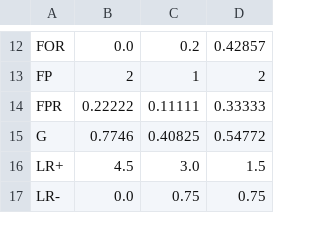
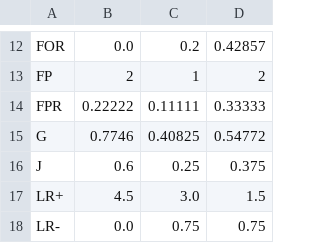
Before and after one commit to sepandhaghighi/pycm, a CSV file: Otherfiles/test.csv, drawn as a sheet; only a part is shown, gaps mark what is left out.

```diff
--- a/Otherfiles/test.csv
+++ b/Otherfiles/test.csv
@@ -15,2 +15,3 @@ FPR,0.22222,0.11111,0.33333
 G,0.7746,0.40825,0.54772
+J,0.6,0.25,0.375
 LR+,4.5,3.0,1.5
```
Also changed, not shown: 9 other files.
